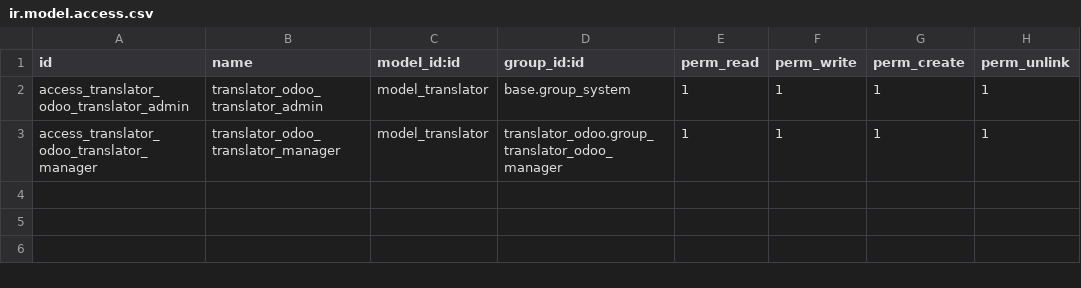
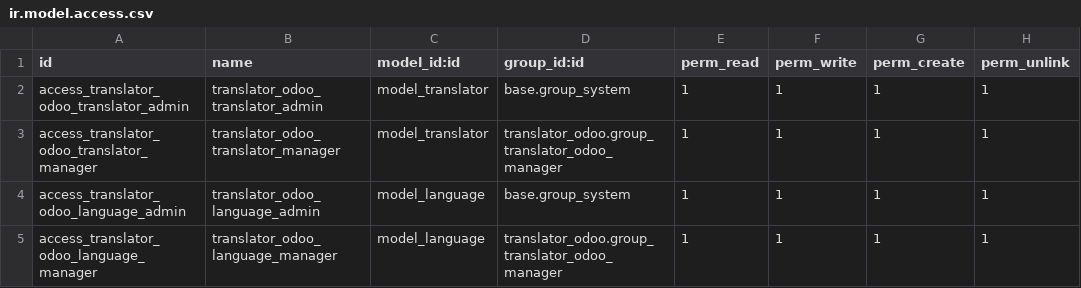
Before and after one commit to rockcesar/odoo_addons, a CSV file: translator_odoo/security/ir.model.access.csv, drawn as a sheet; the diff names each change by its address in the sheet, - before the commit and + after, or states it on an @@ line.

Commit message:
translator_odoo updated.

```diff
--- a/translator_odoo/security/ir.model.access.csv
+++ b/translator_odoo/security/ir.model.access.csv
+row 4: access_translator_odoo_language_admin | translator_odoo_language_admin | model_language | base.group_system | 1 | 1 | 1 | 1
+row 5: access_translator_odoo_language_manager | translator_odoo_language_manager | model_language | translator_odoo.group_translator_odoo_manager | 1 | 1 | 1 | 1
```
Also changed, not shown: 9 other files.
